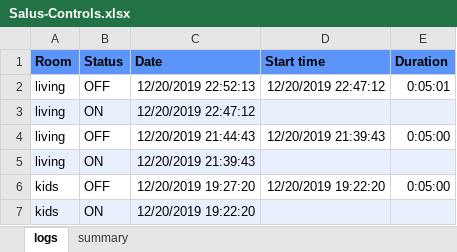
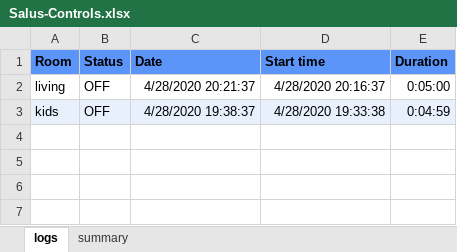
Before and after one commit to nmatei/salus-logs, an Excel workbook: Salus-Controls.xlsx, sheet logs, drawn as a sheet; values as stored, in another font and other column widths than the file's, no borders; charts and pictures and conditional formats not drawn; removed rows and columns are numbered as before the commit, all else as after; the diff names each change by its address in the sheet, - before the commit and + after, or states it on an @@ line.

```diff
--- a/Salus-Controls.xlsx (sheet logs)
+++ b/Salus-Controls.xlsx (sheet logs)
-row 2: living | OFF | 12/20/2019 22:52:13 | 12/20/2019 22:47:12 | 0:05:01
-row 3: living | ON | 12/20/2019 22:47:12
-C2 (Date): 12/20/2019 21:44:43
+C2 (Date): 4/28/2020 20:21:37
-D2 (Start time): 12/20/2019 21:39:43
+D2 (Start time): 4/28/2020 20:16:37
-row 5: living | ON | 12/20/2019 21:39:43
-A3:E3 fill: none
+A3:E3 fill: #E8F0FE
-C3 (Date): 12/20/2019 19:27:20
+C3 (Date): 4/28/2020 19:38:37
-D3 (Start time): 12/20/2019 19:22:20
+D3 (Start time): 4/28/2020 19:33:38
-E3 (Duration): 0:05:00
+E3 (Duration): 0:04:59
-row 7: kids | ON | 12/20/2019 19:22:20
```
Also changed, not shown: sheet summary, formulas that keep their value, charts or pictures.
